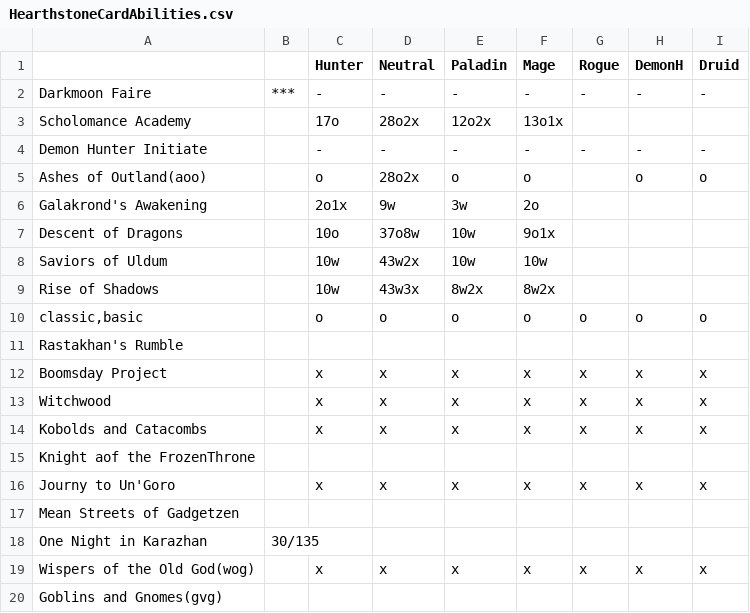
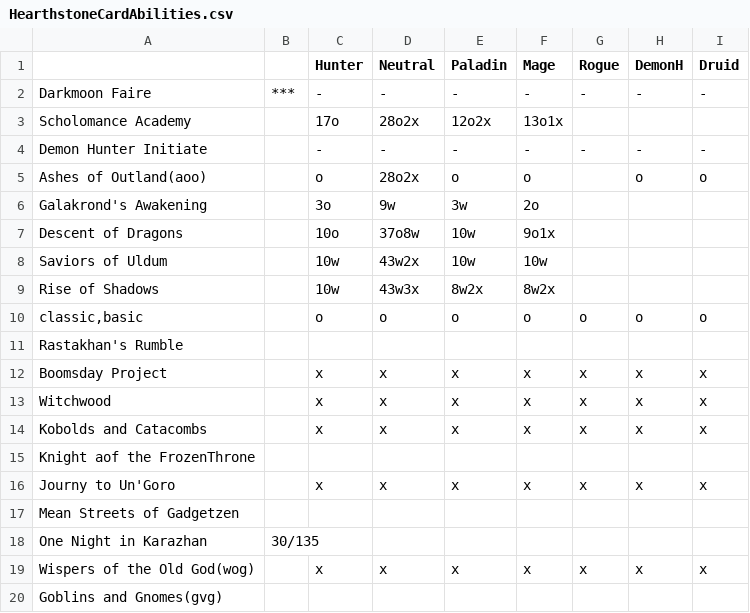
Before and after one commit to aharalabMeiji/fireplaceAharaLab, a CSV file: fireplaceAharaLab/HearthstoneCardAbilities.csv, drawn as a sheet.

```diff
--- a/fireplaceAharaLab/HearthstoneCardAbilities.csv
+++ b/fireplaceAharaLab/HearthstoneCardAbilities.csv
@@ -5,3 +5,3 @@ Demon Hunter Initiate,,-,-,-,-,-,-,-
 Ashes of Outland(aoo),,o,28o2x,o,o,,o,o
-Galakrond's Awakening,,2o1x,9w,3w,2o,,,
+Galakrond's Awakening,,3o,9w,3w,2o,,,
 Descent of Dragons,,10o,37o8w,10w,9o1x,,,
```
Also changed, not shown: 4 other files.
